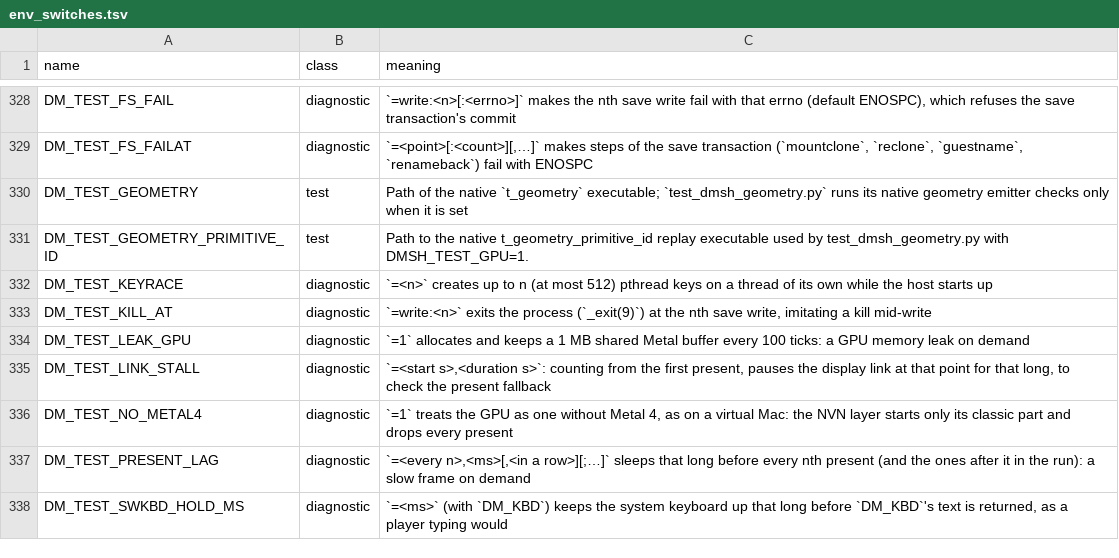
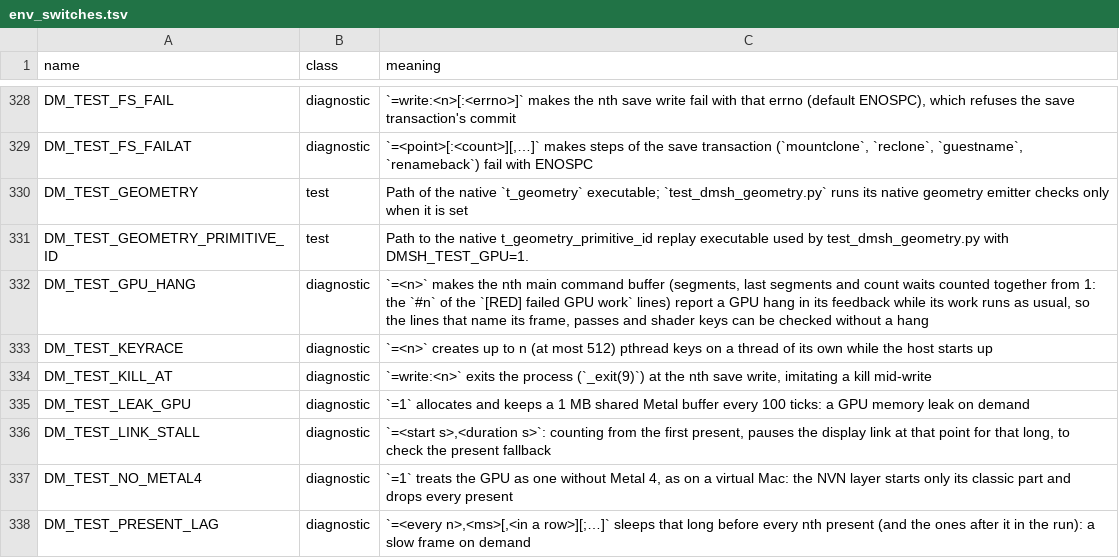
Before and after one commit to AnkMister/nxnative, a TSV file: docs/env_switches.tsv, drawn as a sheet; only a part is shown, gaps mark what is left out; the shorter side is filled out with more unchanged rows; the diff names each change by its address in the sheet, - before the commit and + after, or states it on an @@ line.

Commit message:
Port failed GPU work names from PR #1382
Source: https://github.com/seedds/nxnative/pull/1382
Head: c87cc8cdc9c23aaa6ba40d963078be3eb4f840b4
Validation: check_t_gpu_hang_names, direct and recorded encoding.

```diff
--- a/docs/env_switches.tsv
+++ b/docs/env_switches.tsv
+row 332: DM_TEST_GPU_HANG | diagnostic | `=<n>` makes the nth main command buffer (segments, last segments and count waits counted together from 1: the `#n` of the `[RED] failed GPU work` lines) report a GPU hang in its feedback while its work runs as usual, so the lines that name its frame, passes and shader keys can be checked without a hang
```
Also changed, not shown: 7 other files.
